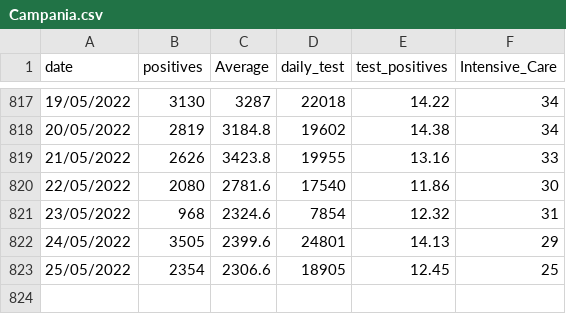
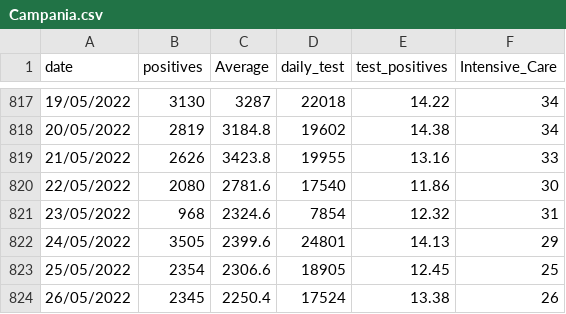
Before and after one commit to royeredouardunive/Covid19, a CSV file: Campania.csv, drawn as a sheet; only a part is shown, gaps mark what is left out.

Commit message:
Daily Update

```diff
--- a/Campania.csv
+++ b/Campania.csv
@@ -823 +823,2 @@ date;positives;Average;daily_test;test_positives;Intensive_Care
 25/05/2022;2354;2306.6;18905;12.45;25
+26/05/2022;2345;2250.4;17524;13.38;26
```
Also changed, not shown: Lazio.csv, Lombardia.csv, 18 other files.
